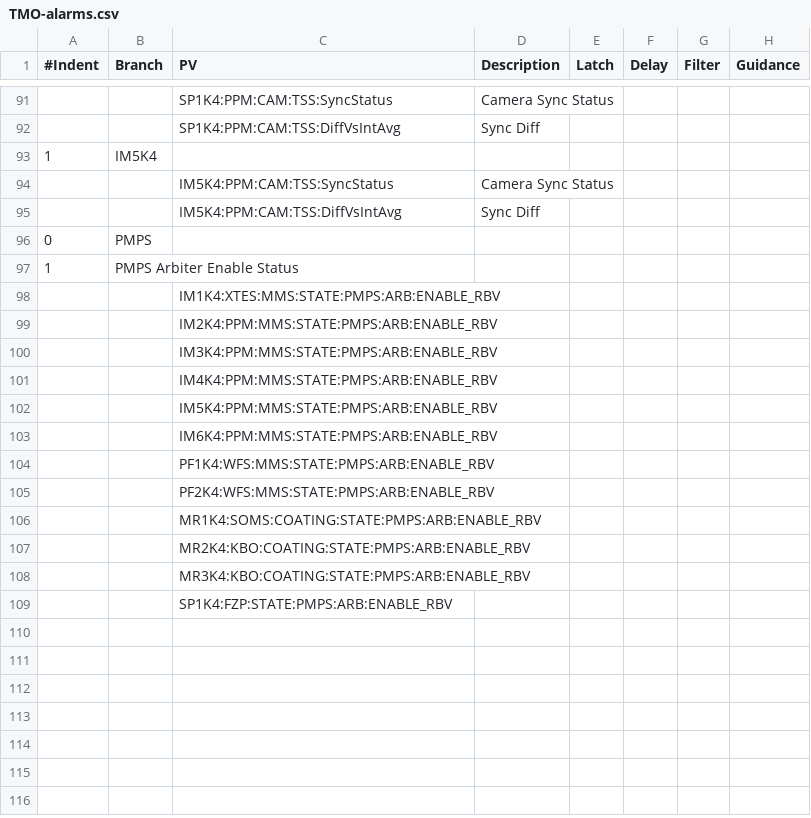
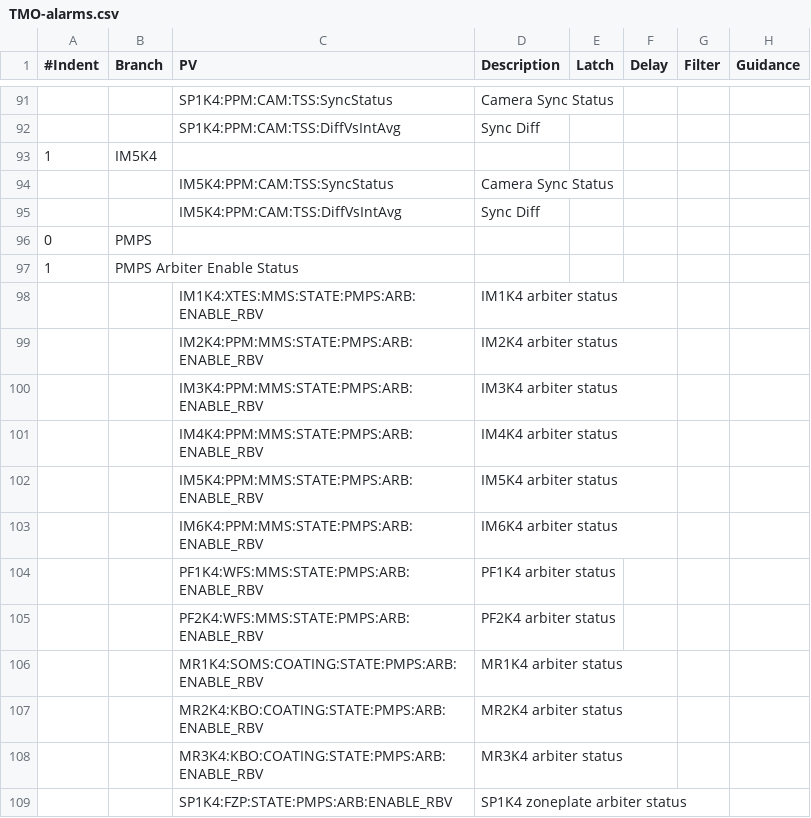
Before and after one commit to tongju12/pcds-nalms, a CSV file: Spreadsheet/KFE/TMO-alarms.csv, drawn as a sheet; only a part is shown, gaps mark what is left out.

Commit message:
adding discription of all devices PMPS arbiter

```diff
--- a/Spreadsheet/KFE/TMO-alarms.csv
+++ b/Spreadsheet/KFE/TMO-alarms.csv
@@ -97,13 +97,13 @@
 1,PMPS Arbiter Enable Status,,,,,,
-,,IM1K4:XTES:MMS:STATE:PMPS:ARB:ENABLE_RBV,,,,
-,,IM2K4:PPM:MMS:STATE:PMPS:ARB:ENABLE_RBV,,,,
-,,IM3K4:PPM:MMS:STATE:PMPS:ARB:ENABLE_RBV,,,,
-,,IM4K4:PPM:MMS:STATE:PMPS:ARB:ENABLE_RBV,,,,
-,,IM5K4:PPM:MMS:STATE:PMPS:ARB:ENABLE_RBV,,,,
-,,IM6K4:PPM:MMS:STATE:PMPS:ARB:ENABLE_RBV,,,,
-,,PF1K4:WFS:MMS:STATE:PMPS:ARB:ENABLE_RBV,,,,
-,,PF2K4:WFS:MMS:STATE:PMPS:ARB:ENABLE_RBV,,,,
-,,MR1K4:SOMS:COATING:STATE:PMPS:ARB:ENABLE_RBV,,,,
-,,MR2K4:KBO:COATING:STATE:PMPS:ARB:ENABLE_RBV,,,,
-,,MR3K4:KBO:COATING:STATE:PMPS:ARB:ENABLE_RBV,,,,
-,,SP1K4:FZP:STATE:PMPS:ARB:ENABLE_RBV,,,,
+,,IM1K4:XTES:MMS:STATE:PMPS:ARB:ENABLE_RBV,IM1K4 arbiter status,,,,
+,,IM2K4:PPM:MMS:STATE:PMPS:ARB:ENABLE_RBV,IM2K4 arbiter status,,,,
+,,IM3K4:PPM:MMS:STATE:PMPS:ARB:ENABLE_RBV,IM3K4 arbiter status,,,,
+,,IM4K4:PPM:MMS:STATE:PMPS:ARB:ENABLE_RBV,IM4K4 arbiter status,,,,
+,,IM5K4:PPM:MMS:STATE:PMPS:ARB:ENABLE_RBV,IM5K4 arbiter status,,,,
+,,IM6K4:PPM:MMS:STATE:PMPS:ARB:ENABLE_RBV,IM6K4 arbiter status,,,,
+,,PF1K4:WFS:MMS:STATE:PMPS:ARB:ENABLE_RBV,PF1K4 arbiter status,,,,
+,,PF2K4:WFS:MMS:STATE:PMPS:ARB:ENABLE_RBV,PF2K4 arbiter status,,,,
+,,MR1K4:SOMS:COATING:STATE:PMPS:ARB:ENABLE_RBV,MR1K4 arbiter status,,,,
+,,MR2K4:KBO:COATING:STATE:PMPS:ARB:ENABLE_RBV,MR2K4 arbiter status,,,,
+,,MR3K4:KBO:COATING:STATE:PMPS:ARB:ENABLE_RBV,MR3K4 arbiter status,,,
+,,SP1K4:FZP:STATE:PMPS:ARB:ENABLE_RBV,SP1K4 zoneplate arbiter status,,,,
```
